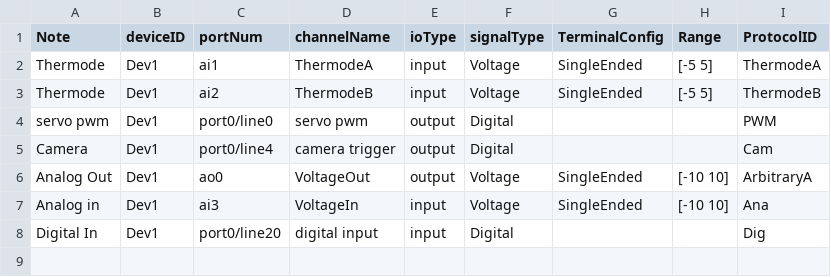
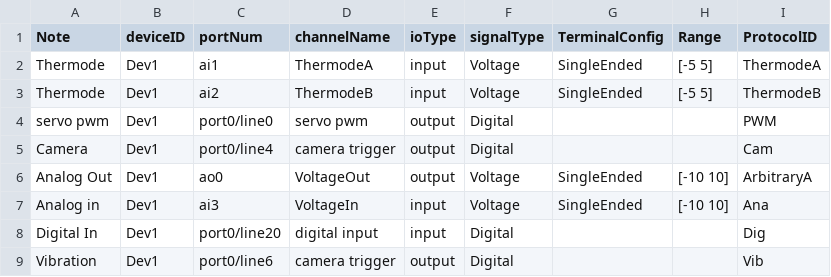
Before and after one commit to DavidLucha/StimControl, a CSV file: config/component_params/Minimal_LaserRoom_DaqChanParams.csv, drawn as a sheet.

Commit message:
add DAQ preview and preload data

```diff
--- a/config/component_params/Minimal_LaserRoom_DaqChanParams.csv
+++ b/config/component_params/Minimal_LaserRoom_DaqChanParams.csv
@@ -8 +8,2 @@ Analog in,Dev1,ai3,VoltageIn,input,Voltage,SingleEnded,[-10 10],Ana
 Digital In,Dev1,port0/line20,digital input,input,Digital,,,Dig
+Vibration,Dev1,port0/line6,camera trigger,output,Digital,,,Vib
```
Also changed, not shown: 8 other files.
